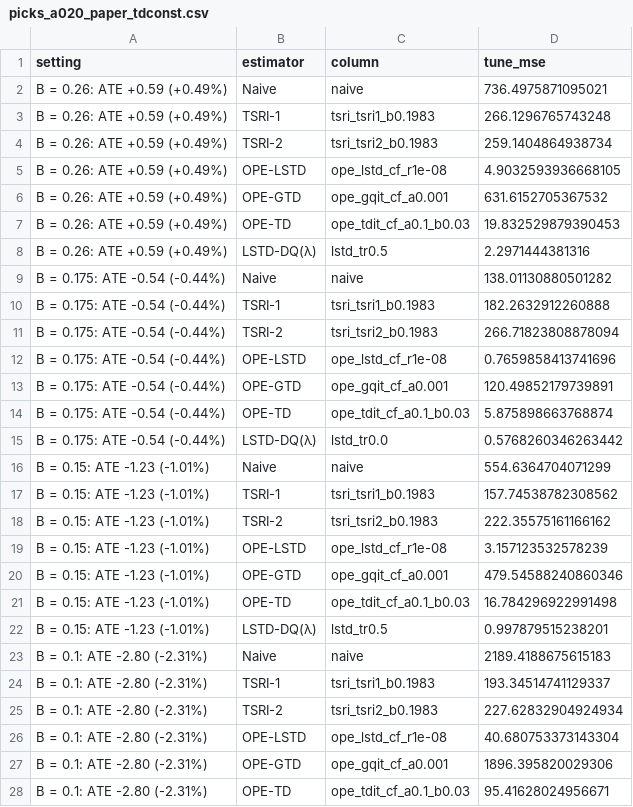
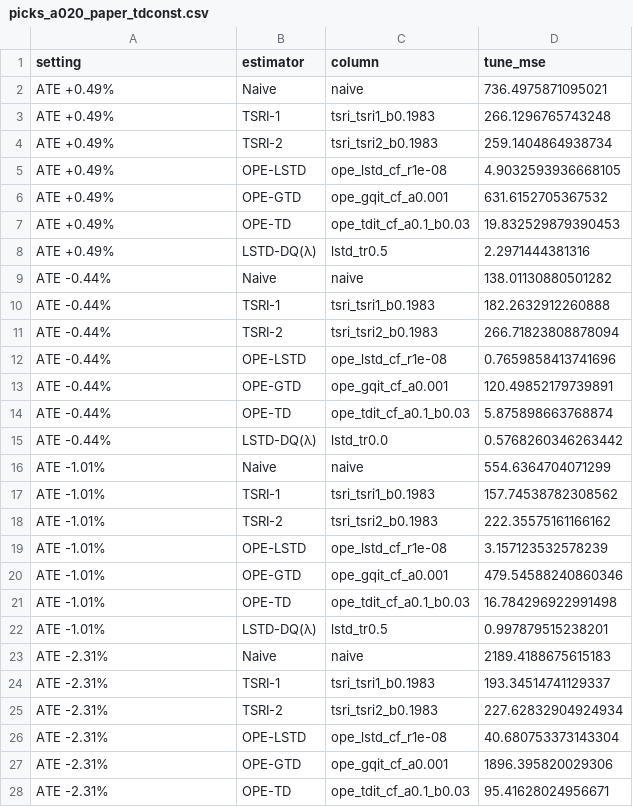
Before and after one commit to atzheng/or-gymnax, a CSV file: picks_a020_paper_tdconst.csv, drawn as a sheet; only a part is shown; the diff covers the shown part only.

```diff
--- a/picks_a020_paper_tdconst.csv
+++ b/picks_a020_paper_tdconst.csv
@@ -1,28 +1,28 @@
 setting,estimator,column,tune_mse
-B = 0.26: ATE +0.59 (+0.49%),Naive,naive,736.4975871095021
-B = 0.26: ATE +0.59 (+0.49%),TSRI-1,tsri_tsri1_b0.1983,266.1296765743248
-B = 0.26: ATE +0.59 (+0.49%),TSRI-2,tsri_tsri2_b0.1983,259.1404864938734
-B = 0.26: ATE +0.59 (+0.49%),OPE-LSTD,ope_lstd_cf_r1e-08,4.9032593936668105
-B = 0.26: ATE +0.59 (+0.49%),OPE-GTD,ope_gqit_cf_a0.001,631.6152705367532
-B = 0.26: ATE +0.59 (+0.49%),OPE-TD,ope_tdit_cf_a0.1_b0.03,19.832529879390453
-B = 0.26: ATE +0.59 (+0.49%),LSTD-DQ(λ),lstd_tr0.5,2.2971444381316
-B = 0.175: ATE -0.54 (-0.44%),Naive,naive,138.01130880501282
-B = 0.175: ATE -0.54 (-0.44%),TSRI-1,tsri_tsri1_b0.1983,182.2632912260888
-B = 0.175: ATE -0.54 (-0.44%),TSRI-2,tsri_tsri2_b0.1983,266.71823808878094
-B = 0.175: ATE -0.54 (-0.44%),OPE-LSTD,ope_lstd_cf_r1e-08,0.7659858413741696
-B = 0.175: ATE -0.54 (-0.44%),OPE-GTD,ope_gqit_cf_a0.001,120.49852179739891
-B = 0.175: ATE -0.54 (-0.44%),OPE-TD,ope_tdit_cf_a0.1_b0.03,5.875898663768874
-B = 0.175: ATE -0.54 (-0.44%),LSTD-DQ(λ),lstd_tr0.0,0.5768260346263442
-B = 0.15: ATE -1.23 (-1.01%),Naive,naive,554.6364704071299
-B = 0.15: ATE -1.23 (-1.01%),TSRI-1,tsri_tsri1_b0.1983,157.74538782308562
-B = 0.15: ATE -1.23 (-1.01%),TSRI-2,tsri_tsri2_b0.1983,222.35575161166162
-B = 0.15: ATE -1.23 (-1.01%),OPE-LSTD,ope_lstd_cf_r1e-08,3.157123532578239
-B = 0.15: ATE -1.23 (-1.01%),OPE-GTD,ope_gqit_cf_a0.001,479.54588240860346
-B = 0.15: ATE -1.23 (-1.01%),OPE-TD,ope_tdit_cf_a0.1_b0.03,16.784296922991498
-B = 0.15: ATE -1.23 (-1.01%),LSTD-DQ(λ),lstd_tr0.5,0.997879515238201
-B = 0.1: ATE -2.80 (-2.31%),Naive,naive,2189.4188675615183
-B = 0.1: ATE -2.80 (-2.31%),TSRI-1,tsri_tsri1_b0.1983,193.34514741129337
-B = 0.1: ATE -2.80 (-2.31%),TSRI-2,tsri_tsri2_b0.1983,227.62832904924934
-B = 0.1: ATE -2.80 (-2.31%),OPE-LSTD,ope_lstd_cf_r1e-08,40.680753373143304
-B = 0.1: ATE -2.80 (-2.31%),OPE-GTD,ope_gqit_cf_a0.001,1896.395820029306
-B = 0.1: ATE -2.80 (-2.31%),OPE-TD,ope_tdit_cf_a0.1_b0.03,95.41628024956671
+ATE +0.49%,Naive,naive,736.4975871095021
+ATE +0.49%,TSRI-1,tsri_tsri1_b0.1983,266.1296765743248
+ATE +0.49%,TSRI-2,tsri_tsri2_b0.1983,259.1404864938734
+ATE +0.49%,OPE-LSTD,ope_lstd_cf_r1e-08,4.9032593936668105
+ATE +0.49%,OPE-GTD,ope_gqit_cf_a0.001,631.6152705367532
+ATE +0.49%,OPE-TD,ope_tdit_cf_a0.1_b0.03,19.832529879390453
+ATE +0.49%,LSTD-DQ(λ),lstd_tr0.5,2.2971444381316
+ATE -0.44%,Naive,naive,138.01130880501282
+ATE -0.44%,TSRI-1,tsri_tsri1_b0.1983,182.2632912260888
+ATE -0.44%,TSRI-2,tsri_tsri2_b0.1983,266.71823808878094
+ATE -0.44%,OPE-LSTD,ope_lstd_cf_r1e-08,0.7659858413741696
+ATE -0.44%,OPE-GTD,ope_gqit_cf_a0.001,120.49852179739891
+ATE -0.44%,OPE-TD,ope_tdit_cf_a0.1_b0.03,5.875898663768874
+ATE -0.44%,LSTD-DQ(λ),lstd_tr0.0,0.5768260346263442
+ATE -1.01%,Naive,naive,554.6364704071299
+ATE -1.01%,TSRI-1,tsri_tsri1_b0.1983,157.74538782308562
+ATE -1.01%,TSRI-2,tsri_tsri2_b0.1983,222.35575161166162
+ATE -1.01%,OPE-LSTD,ope_lstd_cf_r1e-08,3.157123532578239
+ATE -1.01%,OPE-GTD,ope_gqit_cf_a0.001,479.54588240860346
+ATE -1.01%,OPE-TD,ope_tdit_cf_a0.1_b0.03,16.784296922991498
+ATE -1.01%,LSTD-DQ(λ),lstd_tr0.5,0.997879515238201
+ATE -2.31%,Naive,naive,2189.4188675615183
+ATE -2.31%,TSRI-1,tsri_tsri1_b0.1983,193.34514741129337
+ATE -2.31%,TSRI-2,tsri_tsri2_b0.1983,227.62832904924934
+ATE -2.31%,OPE-LSTD,ope_lstd_cf_r1e-08,40.680753373143304
+ATE -2.31%,OPE-GTD,ope_gqit_cf_a0.001,1896.395820029306
+ATE -2.31%,OPE-TD,ope_tdit_cf_a0.1_b0.03,95.41628024956671
```
Also changed, not shown: 8 edited cells elsewhere in this file, summary_a020_paper_tdconst.csv, 6 other files.
